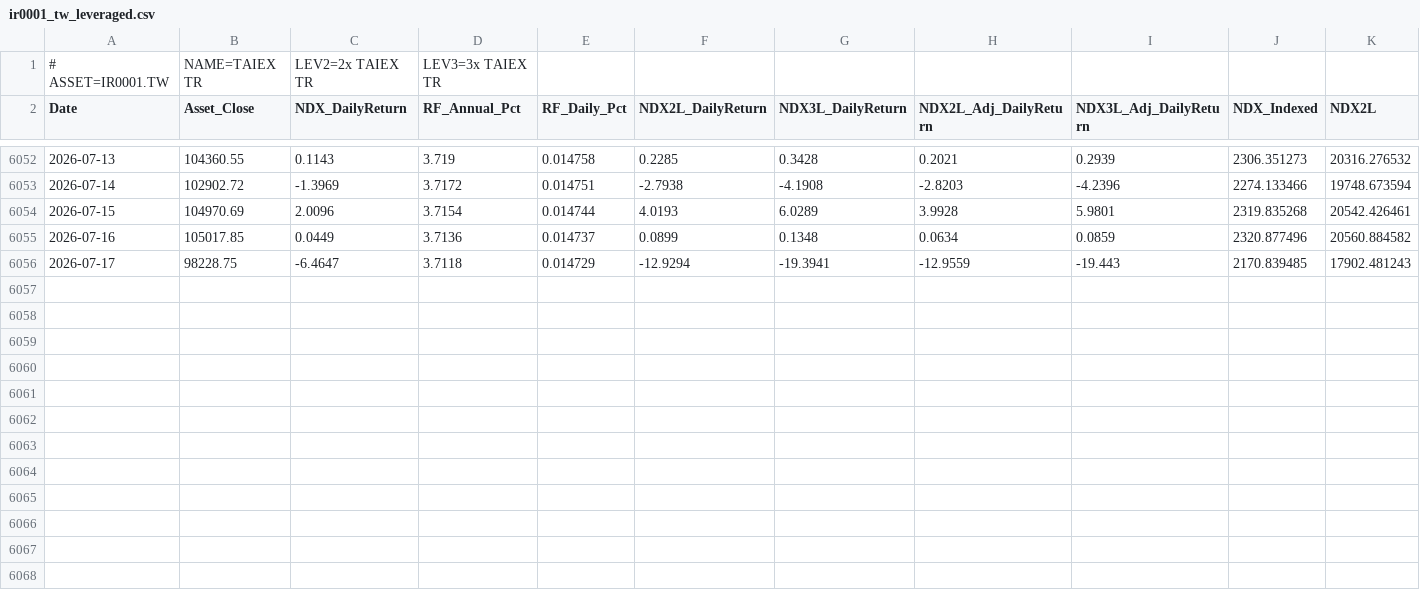
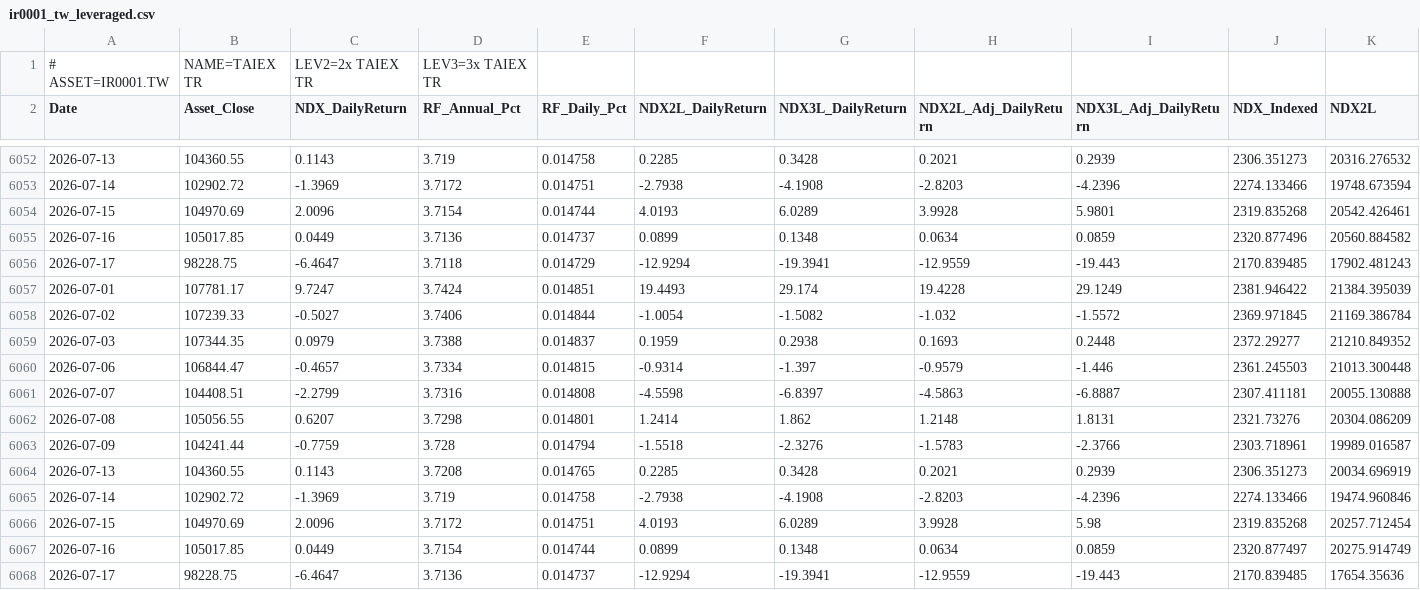
Before and after one commit to petahung/monte_carlo_sim, a CSV file: data/ir0001_tw_leveraged.csv, drawn as a sheet; only a part is shown, gaps mark what is left out; rows hold the shown columns only; the diff names each change by its address in the sheet, - before the commit and + after, or states it on an @@ line.

```diff
--- a/data/ir0001_tw_leveraged.csv
+++ b/data/ir0001_tw_leveraged.csv
+row 6057: 2026-07-01 | 107781.17 | 9.7247 | 3.7424 | 0.014851 | 19.4493 | 29.174 | 19.4228 | 29.1249 | 2381.946422 | 21384.395039
+row 6058: 2026-07-02 | 107239.33 | -0.5027 | 3.7406 | 0.014844 | -1.0054 | -1.5082 | -1.032 | -1.5572 | 2369.971845 | 21169.386784
+row 6059: 2026-07-03 | 107344.35 | 0.0979 | 3.7388 | 0.014837 | 0.1959 | 0.2938 | 0.1693 | 0.2448 | 2372.29277 | 21210.849352
+row 6060: 2026-07-06 | 106844.47 | -0.4657 | 3.7334 | 0.014815 | -0.9314 | -1.397 | -0.9579 | -1.446 | 2361.245503 | 21013.300448
+row 6061: 2026-07-07 | 104408.51 | -2.2799 | 3.7316 | 0.014808 | -4.5598 | -6.8397 | -4.5863 | -6.8887 | 2307.411181 | 20055.130888
+row 6062: 2026-07-08 | 105056.55 | 0.6207 | 3.7298 | 0.014801 | 1.2414 | 1.862 | 1.2148 | 1.8131 | 2321.73276 | 20304.086209
+row 6063: 2026-07-09 | 104241.44 | -0.7759 | 3.728 | 0.014794 | -1.5518 | -2.3276 | -1.5783 | -2.3766 | 2303.718961 | 19989.016587
+row 6064: 2026-07-13 | 104360.55 | 0.1143 | 3.7208 | 0.014765 | 0.2285 | 0.3428 | 0.2021 | 0.2939 | 2306.351273 | 20034.696919
+row 6065: 2026-07-14 | 102902.72 | -1.3969 | 3.719 | 0.014758 | -2.7938 | -4.1908 | -2.8203 | -4.2396 | 2274.133466 | 19474.960846
+row 6066: 2026-07-15 | 104970.69 | 2.0096 | 3.7172 | 0.014751 | 4.0193 | 6.0289 | 3.9928 | 5.98 | 2319.835268 | 20257.712454
+row 6067: 2026-07-16 | 105017.85 | 0.0449 | 3.7154 | 0.014744 | 0.0899 | 0.1348 | 0.0634 | 0.0859 | 2320.877497 | 20275.914749
+row 6068: 2026-07-17 | 98228.75 | -6.4647 | 3.7136 | 0.014737 | -12.9294 | -19.3941 | -12.9559 | -19.443 | 2170.839485 | 17654.35636
```
Also changed, not shown: data/0050_tw_leveraged.csv, data/btc-usd_leveraged.csv, 4 other files.
